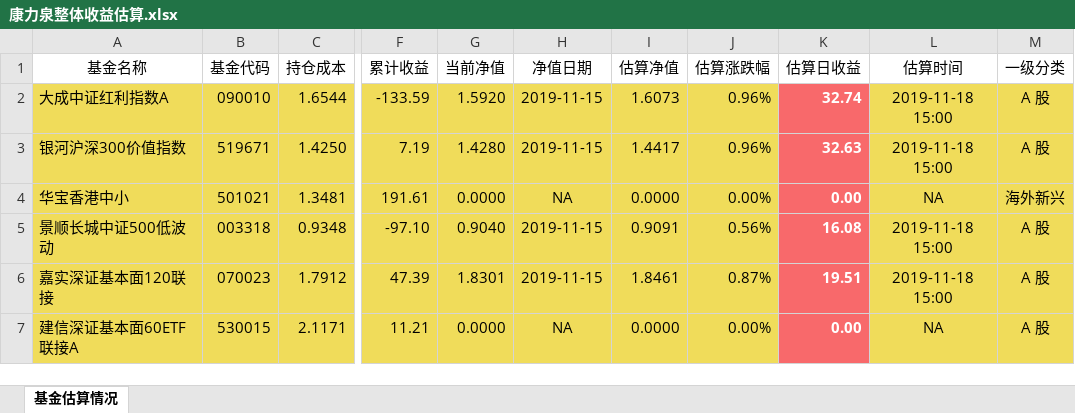
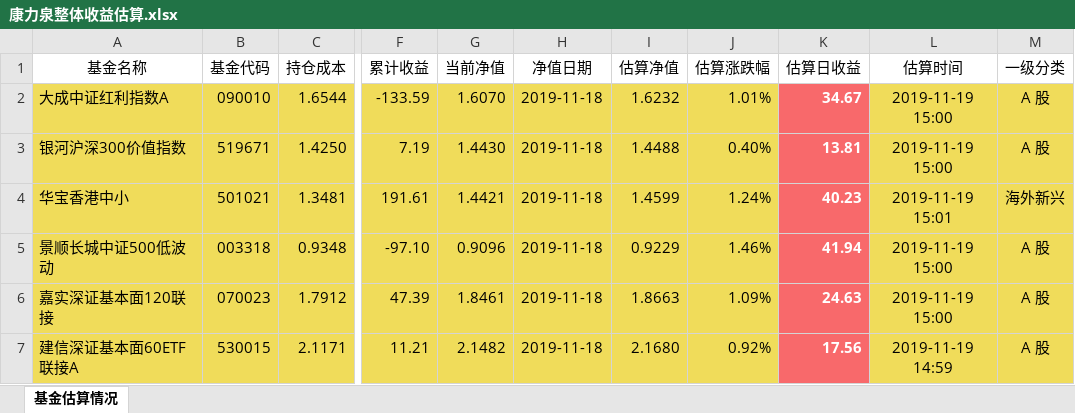
Before and after one commit to klq26/finance-data, an Excel workbook: Portfolio/scripts/output/201911/康力泉/康力泉整体收益估算.xlsx, sheet 基金估算情况, drawn as a sheet; only a part is shown, gaps mark what is left out; values as stored, in another font and other column widths than the file's, no borders; the diff covers the shown part only; the diff names each change by its address in the sheet, - before the commit and + after, or states it on an @@ line.

```diff
--- a/Portfolio/scripts/output/201911/康力泉/康力泉整体收益估算.xlsx (sheet 基金估算情况)
+++ b/Portfolio/scripts/output/201911/康力泉/康力泉整体收益估算.xlsx (sheet 基金估算情况)
-G2 (当前净值): 1.5920
+G2 (当前净值): 1.6070
-H2:H3 (净值日期): 2019-11-15
+H2:H3 (净值日期): 2019-11-18
-I2 (估算净值): 1.6073
+I2 (估算净值): 1.6232
-J2 (估算涨跌幅): 0.96%
+J2 (估算涨跌幅): 1.01%
-K2 (估算日收益): 32.74
+K2 (估算日收益): 34.67
-L2:L3 (估算时间): 2019-11-18 15:00
+L2:L3 (估算时间): 2019-11-19 15:00
-G3 (当前净值): 1.4280
+G3 (当前净值): 1.4430
-I3 (估算净值): 1.4417
+I3 (估算净值): 1.4488
-J3 (估算涨跌幅): 0.96%
+J3 (估算涨跌幅): 0.40%
-K3 (估算日收益): 32.63
+K3 (估算日收益): 13.81
-G4 (当前净值): 0.0000
+G4 (当前净值): 1.4421
-H4 (净值日期): NA
+H4 (净值日期): 2019-11-18
-I4 (估算净值): 0.0000
+I4 (估算净值): 1.4599
-J4 (估算涨跌幅): 0.00%
+J4 (估算涨跌幅): 1.24%
-K4 (估算日收益): 0.00
+K4 (估算日收益): 40.23
-L4 (估算时间): NA
+L4 (估算时间): 2019-11-19 15:01
-G5 (当前净值): 0.9040
+G5 (当前净值): 0.9096
-H5:H6 (净值日期): 2019-11-15
+H5:H6 (净值日期): 2019-11-18
-I5 (估算净值): 0.9091
+I5 (估算净值): 0.9229
-J5 (估算涨跌幅): 0.56%
+J5 (估算涨跌幅): 1.46%
-K5 (估算日收益): 16.08
+K5 (估算日收益): 41.94
-L5:L6 (估算时间): 2019-11-18 15:00
+L5:L6 (估算时间): 2019-11-19 15:00
-G6 (当前净值): 1.8301
+G6 (当前净值): 1.8461
-I6 (估算净值): 1.8461
+I6 (估算净值): 1.8663
-J6 (估算涨跌幅): 0.87%
+J6 (估算涨跌幅): 1.09%
-K6 (估算日收益): 19.51
+K6 (估算日收益): 24.63
-G7 (当前净值): 0.0000
+G7 (当前净值): 2.1482
-H7 (净值日期): NA
+H7 (净值日期): 2019-11-18
-I7 (估算净值): 0.0000
+I7 (估算净值): 2.1680
-J7 (估算涨跌幅): 0.00%
+J7 (估算涨跌幅): 0.92%
-K7 (估算日收益): 0.00
+K7 (估算日收益): 17.56
-L7 (估算时间): NA
+L7 (估算时间): 2019-11-19 14:59
```
Also changed, not shown: 318 edited cells and cell formats elsewhere in this sheet, Portfolio/scripts/output/201911/父母/父母收益估算.xlsx, 5 other files.
